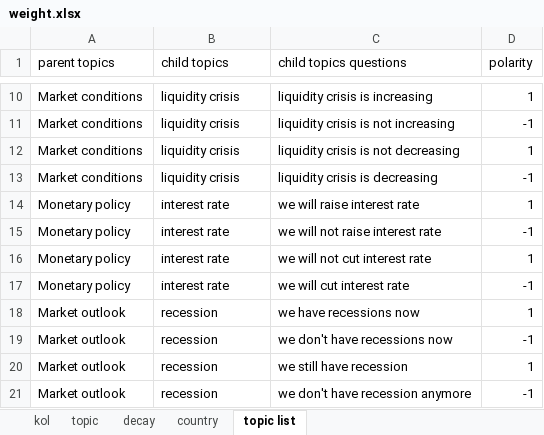
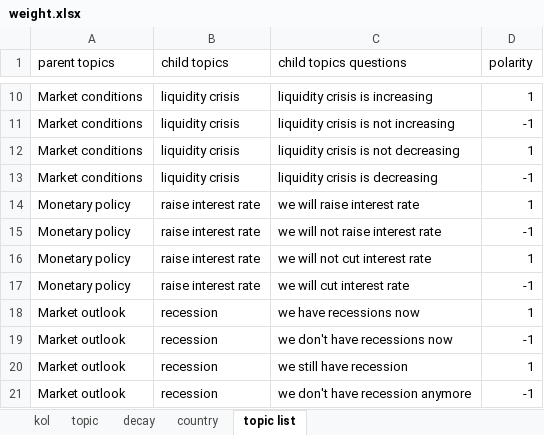
Before and after one commit to joyyuan89/KOL_model, an Excel workbook: INPUT/reference_tables/weight.xlsx, sheet topic list, drawn as a sheet; only a part is shown, gaps mark what is left out; values as stored, in another font and other column widths than the file's, no borders; the diff names each change by its address in the sheet, - before the commit and + after, or states it on an @@ line.

Commit message:
Update weight.xlsx

```diff
--- a/INPUT/reference_tables/weight.xlsx (sheet topic list)
+++ b/INPUT/reference_tables/weight.xlsx (sheet topic list)
-B14:B17 (child topics): interest rate
+B14:B17 (child topics): raise interest rate
```
Also changed, not shown: sheet country.
